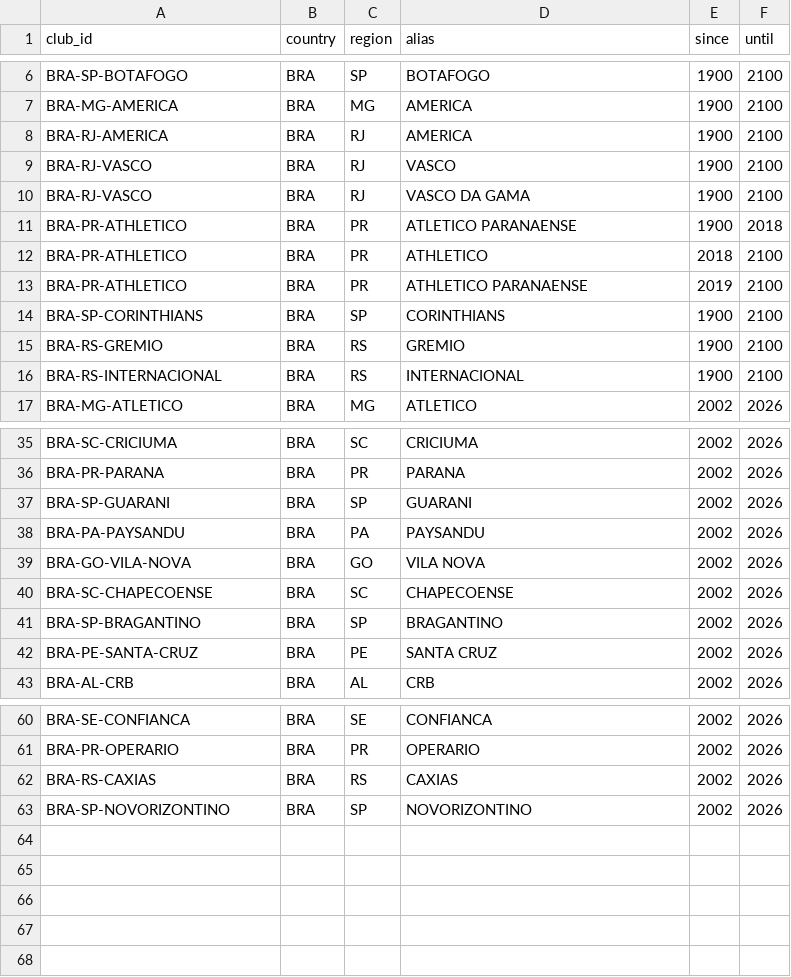
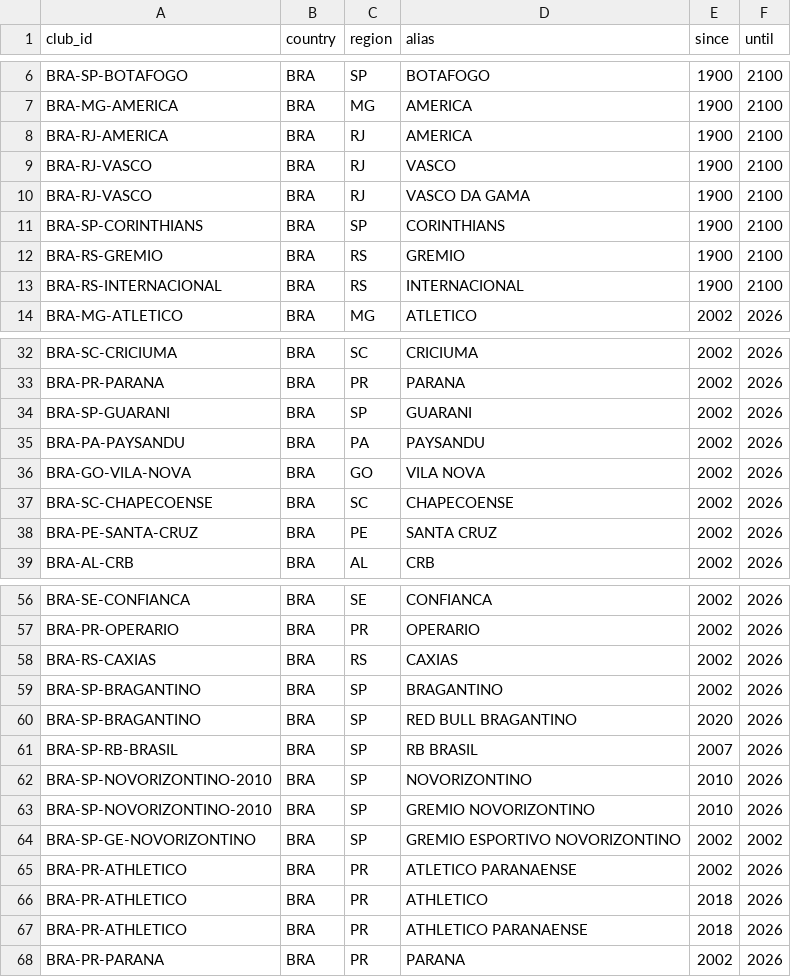
Before and after one commit to marcosvilhena87/Loteca.FiveThirtyEight, a CSV file: auditoria/rsssf/club_registry.csv, drawn as a sheet; only a part is shown, gaps mark what is left out.

Commit message:
data(audit): separate historic Novorizontino identities and document Bragantino/Athletico continuity

```diff
--- a/auditoria/rsssf/club_registry.csv
+++ b/auditoria/rsssf/club_registry.csv
@@ -10,5 +10,2 @@ BRA-RJ-VASCO;BRA;RJ;VASCO;1900;2100
 BRA-RJ-VASCO;BRA;RJ;VASCO DA GAMA;1900;2100
-BRA-PR-ATHLETICO;BRA;PR;ATLETICO PARANAENSE;1900;2018
-BRA-PR-ATHLETICO;BRA;PR;ATHLETICO;2018;2100
-BRA-PR-ATHLETICO;BRA;PR;ATHLETICO PARANAENSE;2019;2100
 BRA-SP-CORINTHIANS;BRA;SP;CORINTHIANS;1900;2100
@@ -40,3 +37,2 @@ BRA-GO-VILA-NOVA;BRA;GO;VILA NOVA;2002;2026
 BRA-SC-CHAPECOENSE;BRA;SC;CHAPECOENSE;2002;2026
-BRA-SP-BRAGANTINO;BRA;SP;BRAGANTINO;2002;2026
 BRA-PE-SANTA-CRUZ;BRA;PE;SANTA CRUZ;2002;2026
@@ -62,2 +58,11 @@ BRA-PR-OPERARIO;BRA;PR;OPERARIO;2002;2026
 BRA-RS-CAXIAS;BRA;RS;CAXIAS;2002;2026
-BRA-SP-NOVORIZONTINO;BRA;SP;NOVORIZONTINO;2002;2026
+BRA-SP-BRAGANTINO;BRA;SP;BRAGANTINO;2002;2026
+BRA-SP-BRAGANTINO;BRA;SP;RED BULL BRAGANTINO;2020;2026
+BRA-SP-RB-BRASIL;BRA;SP;RB BRASIL;2007;2026
+BRA-SP-NOVORIZONTINO-2010;BRA;SP;NOVORIZONTINO;2010;2026
+BRA-SP-NOVORIZONTINO-2010;BRA;SP;GREMIO NOVORIZONTINO;2010;2026
+BRA-SP-GE-NOVORIZONTINO;BRA;SP;GREMIO ESPORTIVO NOVORIZONTINO;2002;2002
+BRA-PR-ATHLETICO;BRA;PR;ATLETICO PARANAENSE;2002;2026
+BRA-PR-ATHLETICO;BRA;PR;ATHLETICO;2018;2026
+BRA-PR-ATHLETICO;BRA;PR;ATHLETICO PARANAENSE;2018;2026
+BRA-PR-PARANA;BRA;PR;PARANA;2002;2026
```
